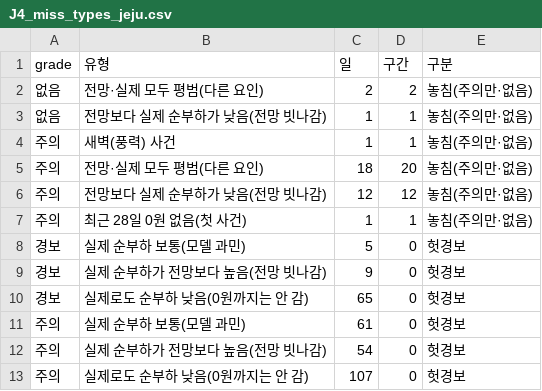
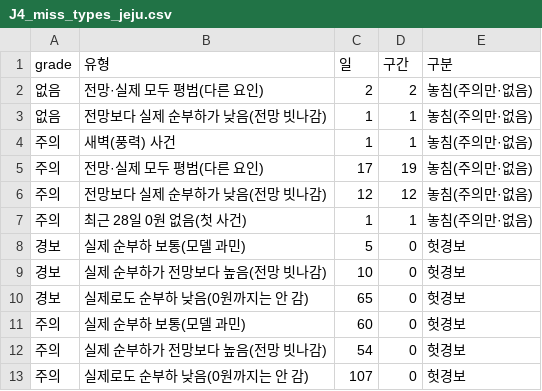
Before and after one commit to enhn16/SMPprediction, a CSV file: extended_backtest/outputs/tables/J4_miss_types_jeju.csv, drawn as a sheet.

```diff
--- a/extended_backtest/outputs/tables/J4_miss_types_jeju.csv
+++ b/extended_backtest/outputs/tables/J4_miss_types_jeju.csv
@@ -4,3 +4,3 @@
 주의,새벽(풍력) 사건,1,1,놓침(주의만·없음)
-주의,전망·실제 모두 평범(다른 요인),18,20,놓침(주의만·없음)
+주의,전망·실제 모두 평범(다른 요인),17,19,놓침(주의만·없음)
 주의,전망보다 실제 순부하가 낮음(전망 빗나감),12,12,놓침(주의만·없음)
@@ -8,5 +8,5 @@
 경보,실제 순부하 보통(모델 과민),5,0,헛경보
-경보,실제 순부하가 전망보다 높음(전망 빗나감),9,0,헛경보
+경보,실제 순부하가 전망보다 높음(전망 빗나감),10,0,헛경보
 경보,실제로도 순부하 낮음(0원까지는 안 감),65,0,헛경보
-주의,실제 순부하 보통(모델 과민),61,0,헛경보
+주의,실제 순부하 보통(모델 과민),60,0,헛경보
 주의,실제 순부하가 전망보다 높음(전망 빗나감),54,0,헛경보
```
Also changed, not shown: extended_backtest/outputs/tables/J3_all_candidates_test_jeju.csv, extended_backtest/outputs/tables/J4_false_alarms_jeju.csv, 17 other files.
